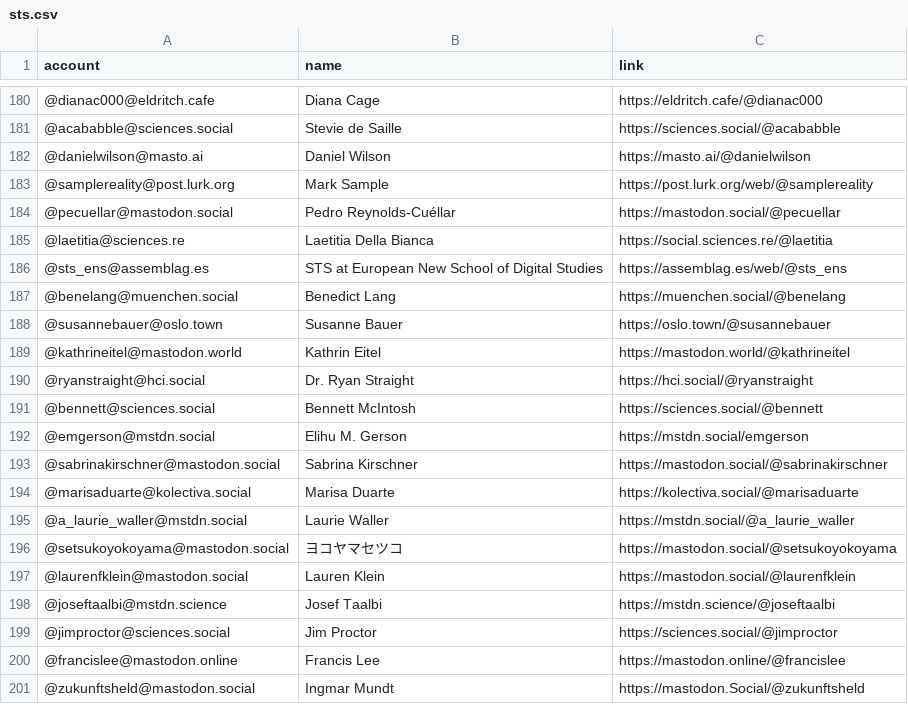
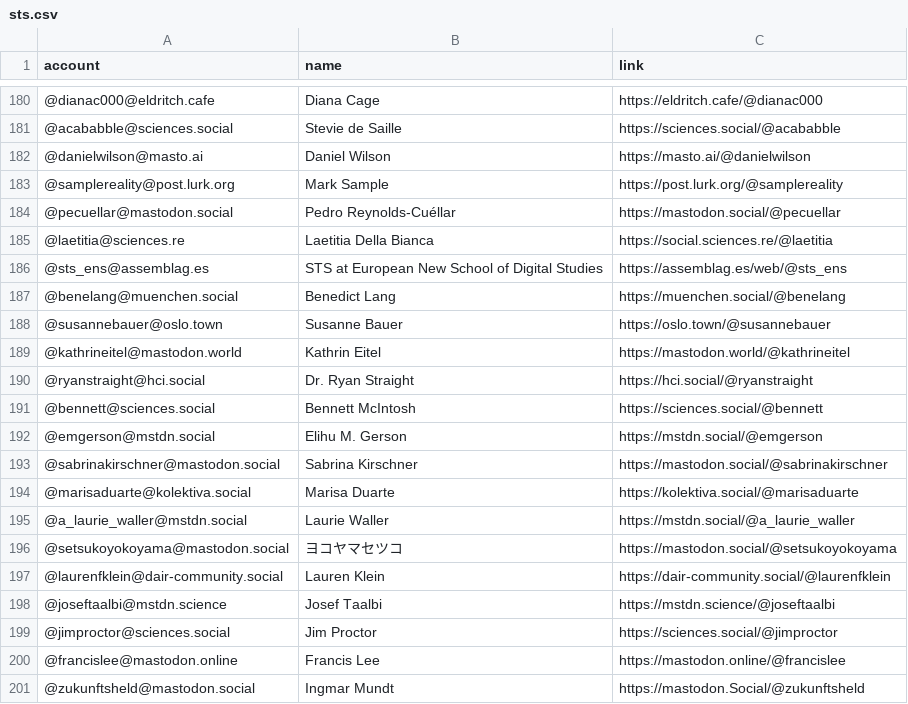
Before and after one commit to jwyg/mastodon-bulk-follow, a CSV file: resources/sts.csv, drawn as a sheet; only a part is shown, gaps mark what is left out.

Commit message:
Update sts.csv

```diff
--- a/resources/sts.csv
+++ b/resources/sts.csv
@@ -182,3 +182,3 @@ account,name,link
 @danielwilson@masto.ai,Daniel Wilson,https://masto.ai/@danielwilson
-@samplereality@post.lurk.org,Mark Sample,https://post.lurk.org/web/@samplereality
+@samplereality@post.lurk.org,Mark Sample,https://post.lurk.org/@samplereality
 @pecuellar@mastodon.social,Pedro Reynolds-Cuéllar,https://mastodon.social/@pecuellar
@@ -191,8 +191,8 @@ account,name,link
 @bennett@sciences.social,Bennett McIntosh,https://sciences.social/@bennett
-@emgerson@mstdn.social,Elihu M. Gerson,https://mstdn.social/emgerson
+@emgerson@mstdn.social,Elihu M. Gerson,https://mstdn.social/@emgerson
 @sabrinakirschner@mastodon.social,Sabrina Kirschner,https://mastodon.social/@sabrinakirschner
-@marisaduarte@kolectiva.social,Marisa Duarte,https://kolectiva.social/@marisaduarte
+@marisaduarte@kolektiva.social,Marisa Duarte,https://kolektiva.social/@marisaduarte
 @a_laurie_waller@mstdn.social,Laurie Waller,https://mstdn.social/@a_laurie_waller
 @setsukoyokoyama@mastodon.social,ヨコヤマセツコ,https://mastodon.social/@setsukoyokoyama
-@laurenfklein@mastodon.social,Lauren Klein,https://mastodon.social/@laurenfklein
+@laurenfklein@dair-community.social,Lauren Klein,https://dair-community.social/@laurenfklein
 @joseftaalbi@mstdn.science,Josef Taalbi,https://mstdn.science/@joseftaalbi
```
